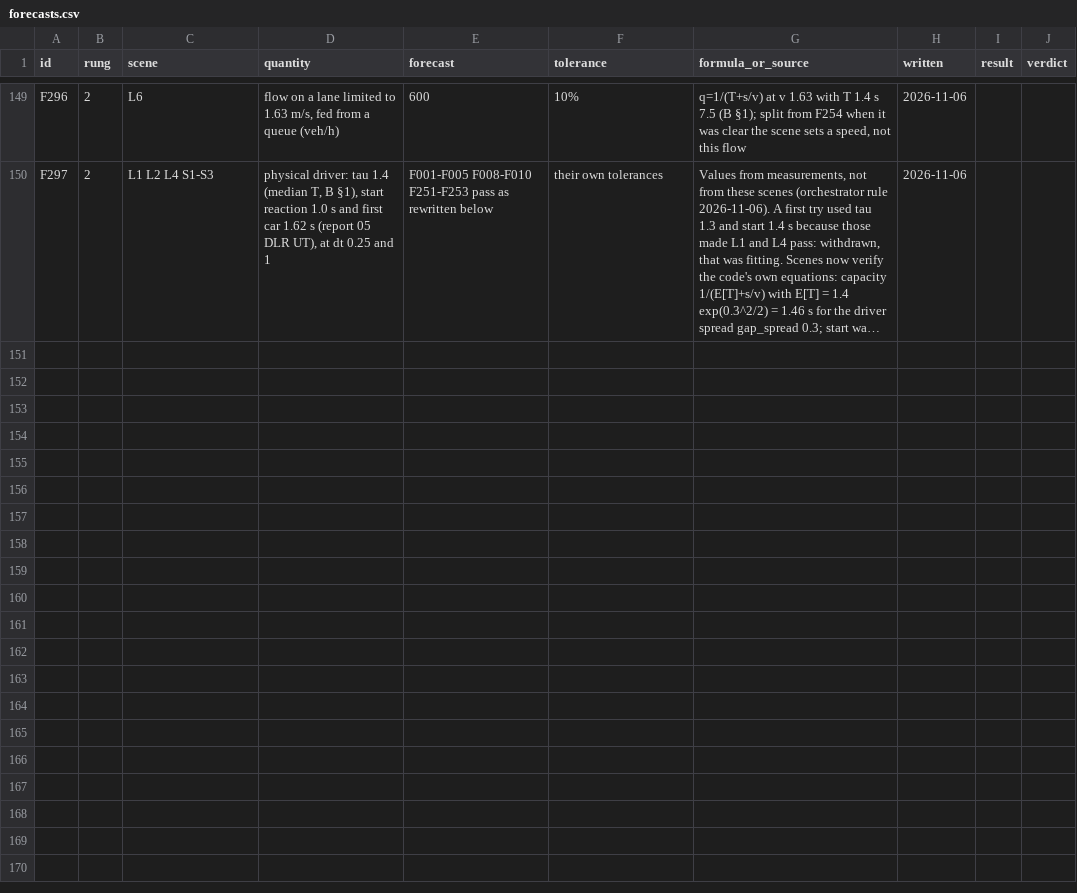
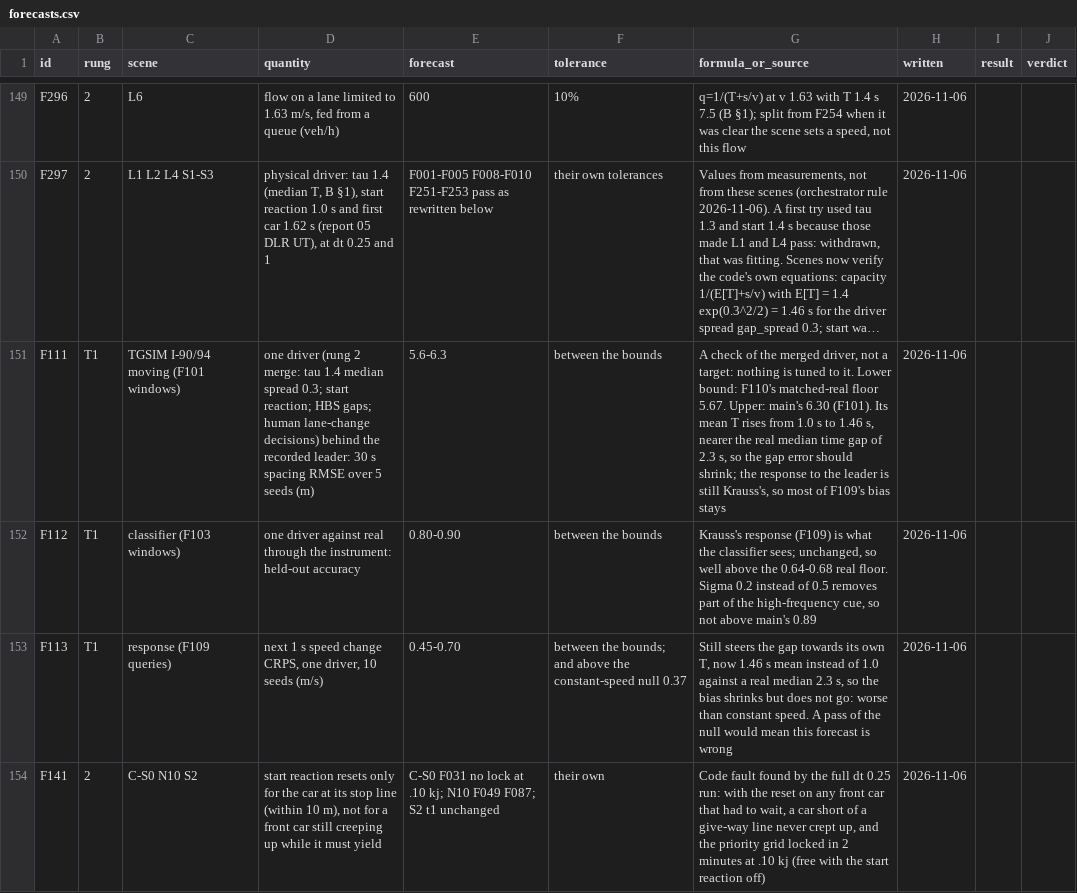
Before and after one commit to ErikFrankling/cars, a CSV file: research/truth/foundations/forecasts.csv, drawn as a sheet; only a part is shown, gaps mark what is left out; long unchanged cells end in …; the diff names each change by its address in the sheet, - before the commit and + after, or states it on an @@ line.

Commit message:
Start reaction resets only at the stop line; replay scripts take a driver tag; forecast lines F111-F113 (replay of the one driver) and F141

```diff
--- a/research/truth/foundations/forecasts.csv
+++ b/research/truth/foundations/forecasts.csv
+row 151: F111 | T1 | TGSIM I-90/94 moving (F101 windows) | one driver (rung 2 merge: tau 1.4 median spread 0.3; start reaction; HBS gaps; human lane-change decisions) behind the recorded leader: 30 s spacing RMSE over 5 seeds (m) | 5.6-6.3 | between the bounds | A check of the merged driver, not a target: nothing is tuned to it. Lower bound: F110's matched-real floor 5.67. Upper: main's 6.30 (F101). Its mean T rises from 1.0 s to 1.46 s, nearer the real median time gap of 2.3 s, so the gap error should shrink; the response to the leader is still Krauss's, so most of F109's bias stays | 2026-11-06
+row 152: F112 | T1 | classifier (F103 windows) | one driver against real through the instrument: held-out accuracy | 0.80-0.90 | between the bounds | Krauss's response (F109) is what the classifier sees; unchanged, so well above the 0.64-0.68 real floor. Sigma 0.2 instead of 0.5 removes part of the high-frequency cue, so not above main's 0.89 | 2026-11-06
+row 153: F113 | T1 | response (F109 queries) | next 1 s speed change CRPS, one driver, 10 seeds (m/s) | 0.45-0.70 | between the bounds; and above the constant-speed null 0.37 | Still steers the gap towards its own T, now 1.46 s mean instead of 1.0 against a real median 2.3 s, so the bias shrinks but does not go: worse than constant speed. A pass of the null would mean this forecast is wrong | 2026-11-06
+row 154: F141 | 2 | C-S0 N10 S2 | start reaction resets only for the car at its stop line (within 10 m), not for a front car still creeping up while it must yield | C-S0 F031 no lock at .10 kj; N10 F049 F087; S2 t1 unchanged | their own | Code fault found by the full dt 0.25 run: with the reset on any front car that had to wait, a car short of a give-way line never crept up, and the priority grid locked in 2 minutes at .10 kj (free with the start reaction off) | 2026-11-06
```
Also changed, not shown: 4 other files.
